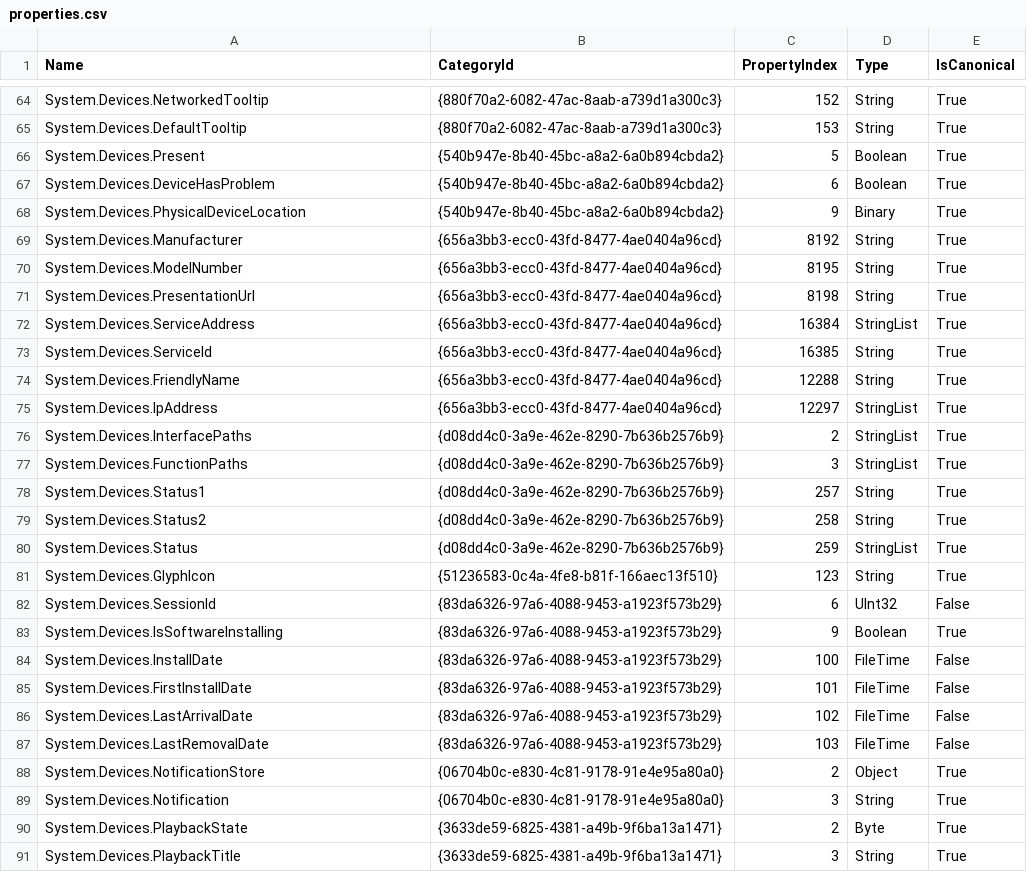
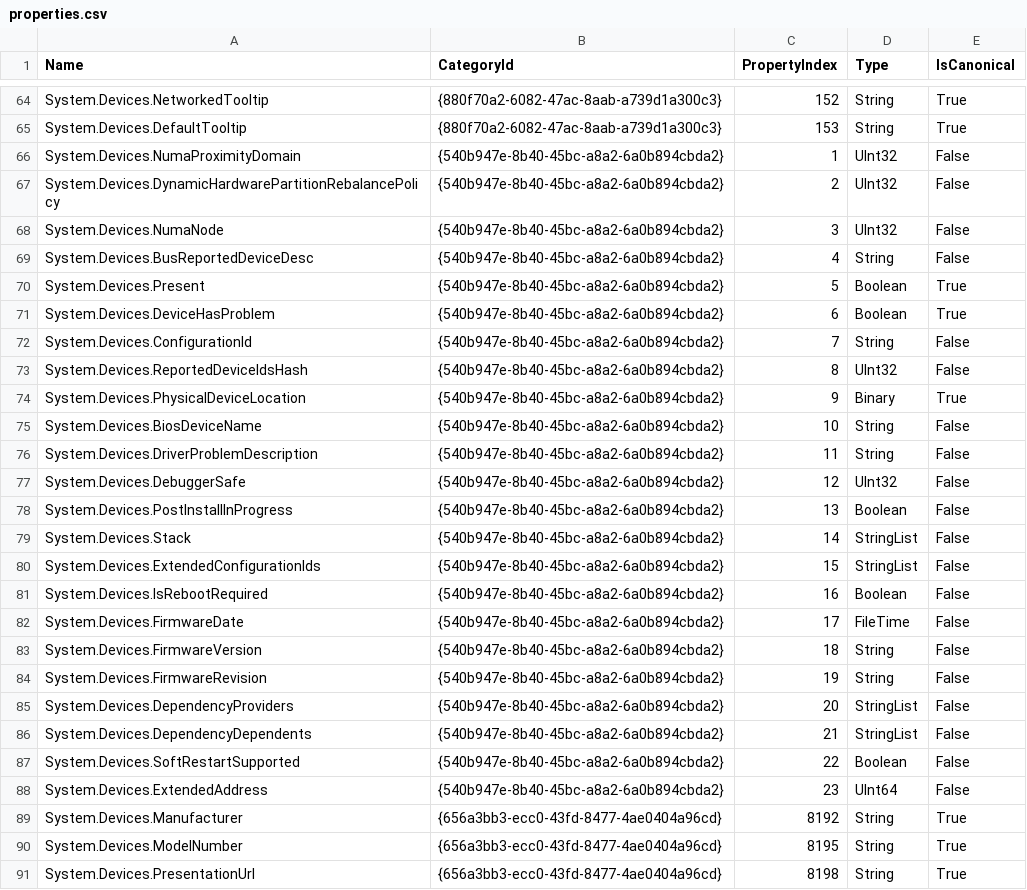
Before and after one commit to hexawyz/Exo, a CSV file: DeviceTools.Core/properties.csv, drawn as a sheet; only a part is shown, gaps mark what is left out; the shorter side is filled out with more unchanged rows; the diff covers the shown part only; the diff names each change by its address in the sheet, - before the commit and + after, or states it on an @@ line.

Commit message:
✨ Add another batch of missing properties.

```diff
--- a/DeviceTools.Core/properties.csv
+++ b/DeviceTools.Core/properties.csv
+row 66: System.Devices.NumaProximityDomain | {540b947e-8b40-45bc-a8a2-6a0b894cbda2} | 1 | UInt32 | False
+row 67: System.Devices.DynamicHardwarePartitionRebalancePolicy | {540b947e-8b40-45bc-a8a2-6a0b894cbda2} | 2 | UInt32 | False
+row 68: System.Devices.NumaNode | {540b947e-8b40-45bc-a8a2-6a0b894cbda2} | 3 | UInt32 | False
+row 69: System.Devices.BusReportedDeviceDesc | {540b947e-8b40-45bc-a8a2-6a0b894cbda2} | 4 | String | False
+row 72: System.Devices.ConfigurationId | {540b947e-8b40-45bc-a8a2-6a0b894cbda2} | 7 | String | False
+row 73: System.Devices.ReportedDeviceIdsHash | {540b947e-8b40-45bc-a8a2-6a0b894cbda2} | 8 | UInt32 | False
+row 75: System.Devices.BiosDeviceName | {540b947e-8b40-45bc-a8a2-6a0b894cbda2} | 10 | String | False
+row 76: System.Devices.DriverProblemDescription | {540b947e-8b40-45bc-a8a2-6a0b894cbda2} | 11 | String | False
+row 77: System.Devices.DebuggerSafe | {540b947e-8b40-45bc-a8a2-6a0b894cbda2} | 12 | UInt32 | False
+row 78: System.Devices.PostInstallInProgress | {540b947e-8b40-45bc-a8a2-6a0b894cbda2} | 13 | Boolean | False
+row 79: System.Devices.Stack | {540b947e-8b40-45bc-a8a2-6a0b894cbda2} | 14 | StringList | False
+row 80: System.Devices.ExtendedConfigurationIds | {540b947e-8b40-45bc-a8a2-6a0b894cbda2} | 15 | StringList | False
+row 81: System.Devices.IsRebootRequired | {540b947e-8b40-45bc-a8a2-6a0b894cbda2} | 16 | Boolean | False
+row 82: System.Devices.FirmwareDate | {540b947e-8b40-45bc-a8a2-6a0b894cbda2} | 17 | FileTime | False
+row 83: System.Devices.FirmwareVersion | {540b947e-8b40-45bc-a8a2-6a0b894cbda2} | 18 | String | False
+row 84: System.Devices.FirmwareRevision | {540b947e-8b40-45bc-a8a2-6a0b894cbda2} | 19 | String | False
+row 85: System.Devices.DependencyProviders | {540b947e-8b40-45bc-a8a2-6a0b894cbda2} | 20 | StringList | False
+row 86: System.Devices.DependencyDependents | {540b947e-8b40-45bc-a8a2-6a0b894cbda2} | 21 | StringList | False
+row 87: System.Devices.SoftRestartSupported | {540b947e-8b40-45bc-a8a2-6a0b894cbda2} | 22 | Boolean | False
+row 88: System.Devices.ExtendedAddress | {540b947e-8b40-45bc-a8a2-6a0b894cbda2} | 23 | UInt64 | False
```
Also changed, not shown: 7 added rows elsewhere in this file, 6 other files.
